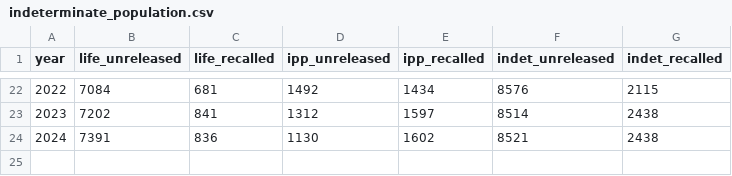
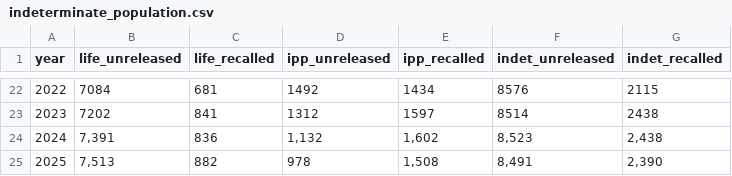
Before and after one commit to Prison-Reform-Trust/bromley_briefings, a CSV file: data/processed/sentencing/indeterminate_population.csv, drawn as a sheet; only a part is shown, gaps mark what is left out.

```diff
--- a/data/processed/sentencing/indeterminate_population.csv
+++ b/data/processed/sentencing/indeterminate_population.csv
@@ -23,2 +23,3 @@
 2023,7202,841,1312,1597,8514,2438
-2024,7391,836,1130,1602,8521,2438
+2024,"7,391",836,"1,132","1,602","8,523","2,438"
+2025,"7,513",882,978,"1,508","8,491","2,390"
```
Also changed, not shown: data/processed/sentencing/sentence_growth.csv, data/processed/sentencing/sentence_lengths.csv, 22 other files.
